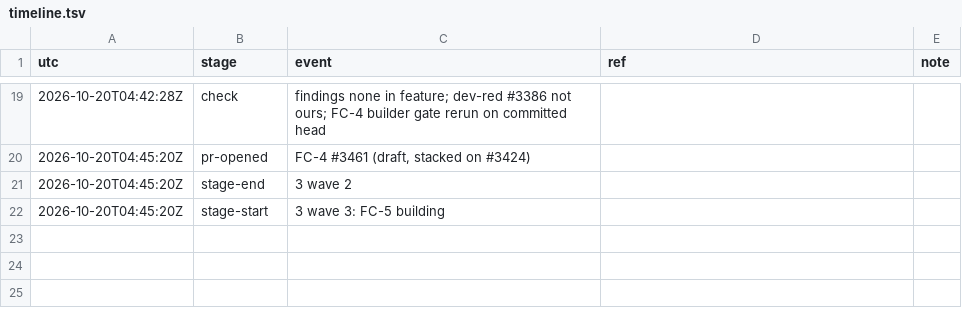
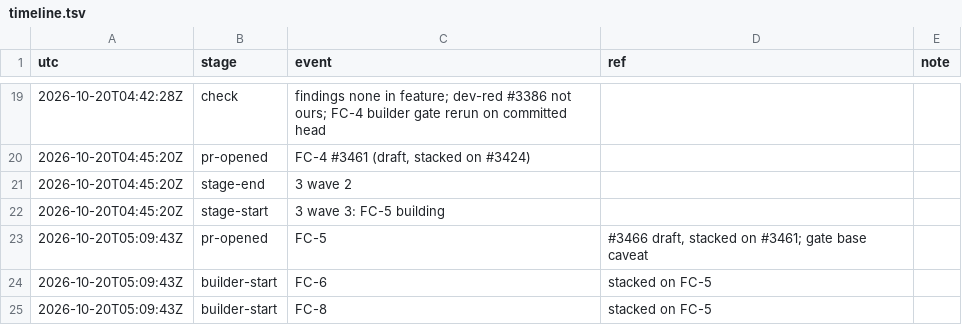
Before and after one commit to qbtrix/creative-apps, a TSV file: docs/leads/filters-collections/timeline.tsv, drawn as a sheet; only a part is shown, gaps mark what is left out.

Commit message:
docs(leads): filters-collections FC-5 #3466, FC-6 and FC-8 building

```diff
--- a/docs/leads/filters-collections/timeline.tsv
+++ b/docs/leads/filters-collections/timeline.tsv
@@ -22 +22,4 @@ utc	stage	event	ref	note
 2026-10-20T04:45:20Z	stage-start	3 wave 3: FC-5 building
+2026-10-20T05:09:43Z	pr-opened	FC-5	#3466 draft, stacked on #3461; gate base caveat
+2026-10-20T05:09:43Z	builder-start	FC-6	stacked on FC-5
+2026-10-20T05:09:43Z	builder-start	FC-8	stacked on FC-5
```
Also changed, not shown: 1 other file.
